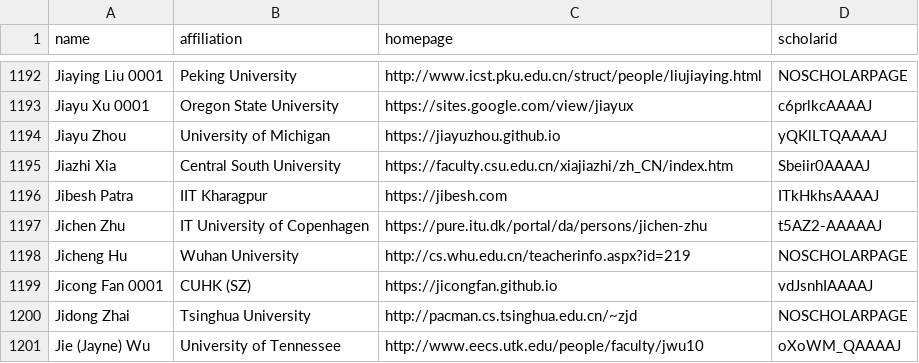
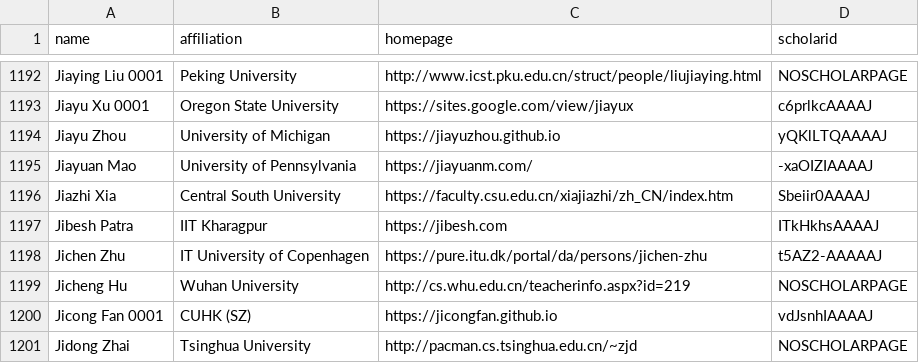
Before and after one commit to Jarviswang94/CSrankings, a CSV file: csrankings-j.csv, drawn as a sheet; only a part is shown, gaps mark what is left out; the shorter side is filled out with more unchanged rows.

Commit message:
Adding Jiayuan to UPenn

```diff
--- a/csrankings-j.csv
+++ b/csrankings-j.csv
@@ -1194,2 +1194,3 @@ Jiayu Xu 0001,Oregon State University,https://sites.google.com/view/jiayux,c6prl
 Jiayu Zhou,University of Michigan,https://jiayuzhou.github.io,yQKlLTQAAAAJ
+Jiayuan Mao,University of Pennsylvania,https://jiayuanm.com/,-xaOIZIAAAAJ
 Jiazhi Xia,Central South University,https://faculty.csu.edu.cn/xiajiazhi/zh_CN/index.htm,Sbeiir0AAAAJ
```
